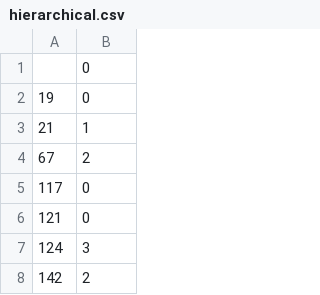
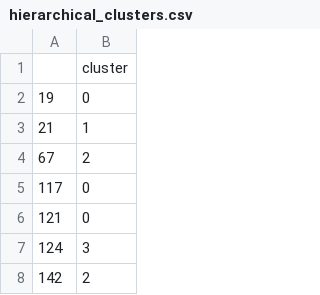
Before and after one commit to USA-Gun-Incidents/USA_gun_incidents, a CSV file: data/clustering_labels/hierarchical_clusters.csv (was data/clustering_labels/hierarchical.csv), drawn as a sheet; only a part is shown.

```diff
--- a/data/clustering_labels/hierarchical.csv
+++ b/data/clustering_labels/hierarchical_clusters.csv
@@ -1,2 +1,2 @@
-,0
+,cluster
 19,0
```
Also changed, not shown: 4 other files.
